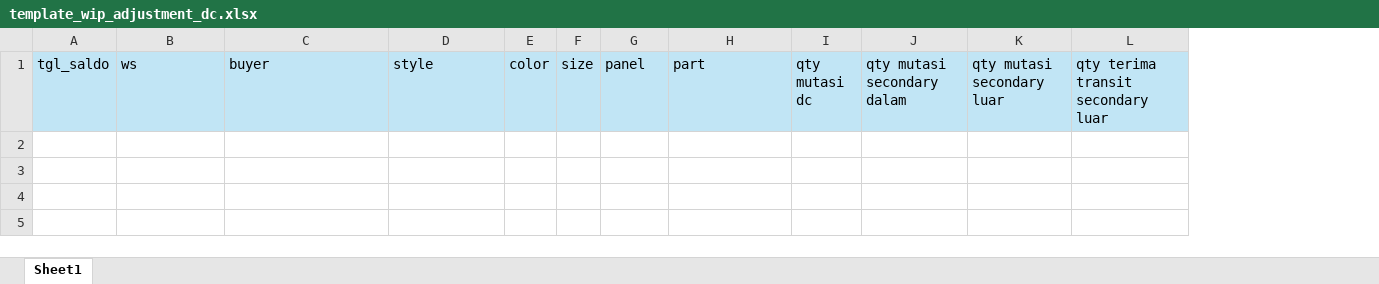
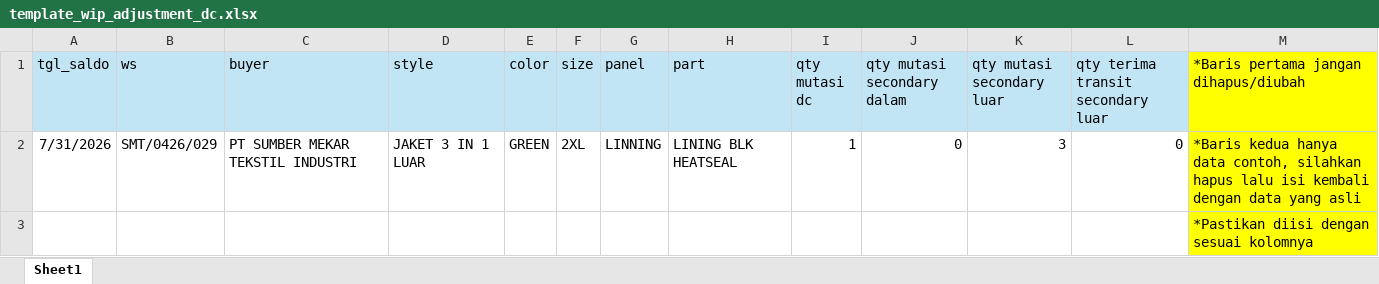
Before and after one commit to NirwanaAlabare/nds_wip, an Excel workbook: public/assets/example/template_wip_adjustment_dc.xlsx, sheet Sheet1, drawn as a sheet; values as stored, in another font and other column widths than the file's, no borders; the diff names each change by its address in the sheet, - before the commit and + after, or states it on an @@ line.

```diff
--- a/public/assets/example/template_wip_adjustment_dc.xlsx (sheet Sheet1)
+++ b/public/assets/example/template_wip_adjustment_dc.xlsx (sheet Sheet1)
+column M, row 1: *Baris pertama jangan dihapus/diubah
+row 2: 7/31/2026 | SMT/0426/029 | PT SUMBER MEKAR TEKSTIL INDUSTRI | JAKET 3 IN 1 LUAR | GREEN | 2XL | LINNING | LINING BLK HEATSEAL | 1 | 0 | 3 | 0 | *Baris kedua hanya data contoh, silahkan hapus lalu isi kembali dengan data yang asli
+row 3:  |  |  |  |  |  |  |  |  |  |  |  | *Pastikan diisi dengan sesuai kolomnya
```
Also changed, not shown: public/assets/example/template_wip_adjustment_cutting_fabric.xlsx, public/assets/example/template_wip_adjustment_cutting_pcs.xlsx, 3 other files.
